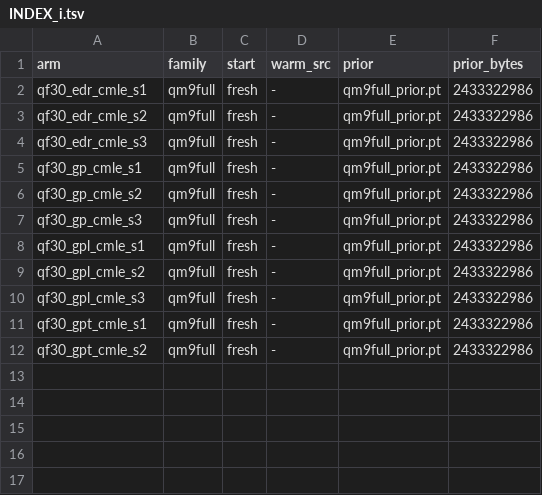
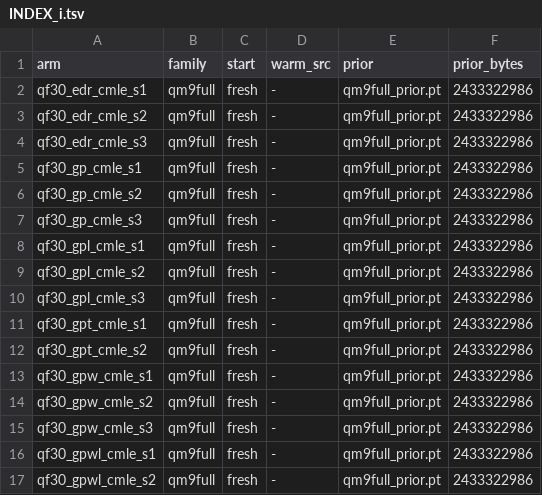
Before and after one commit to alexidine/gfn-diffusion, a TSV file: energy_sampling/configs/qm9full_sep30/INDEX_i.tsv, drawn as a sheet; the diff names each change by its address in the sheet, - before the commit and + after, or states it on an @@ line.

```diff
--- a/energy_sampling/configs/qm9full_sep30/INDEX_i.tsv
+++ b/energy_sampling/configs/qm9full_sep30/INDEX_i.tsv
+row 13: qf30_gpw_cmle_s1 | qm9full | fresh | - | qm9full_prior.pt | 2433322986
+row 14: qf30_gpw_cmle_s2 | qm9full | fresh | - | qm9full_prior.pt | 2433322986
+row 15: qf30_gpw_cmle_s3 | qm9full | fresh | - | qm9full_prior.pt | 2433322986
+row 16: qf30_gpwl_cmle_s1 | qm9full | fresh | - | qm9full_prior.pt | 2433322986
+row 17: qf30_gpwl_cmle_s2 | qm9full | fresh | - | qm9full_prior.pt | 2433322986
```
Also changed, not shown: 6 other files.
